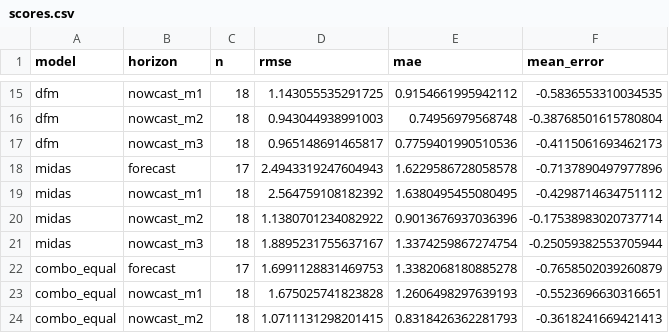
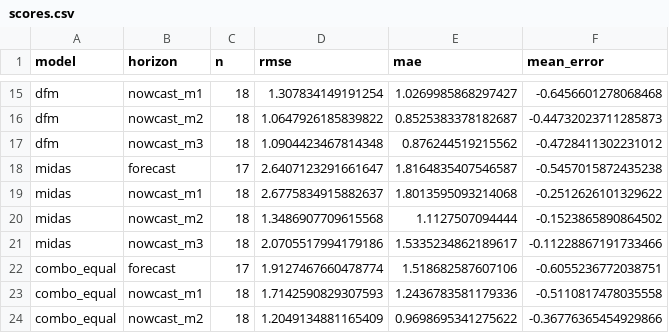
Before and after one commit to mrshohruh/nowcasting, a CSV file: state/scores.csv, drawn as a sheet; only a part is shown, gaps mark what is left out; the diff covers the shown part only; the diff names each change by its address in the sheet, - before the commit and + after, or states it on an @@ line.

```diff
--- a/state/scores.csv
+++ b/state/scores.csv
-D15 (rmse): 1.143055535291725
+D15 (rmse): 1.307834149191254
-E15 (mae): 0.9154661995942112
+E15 (mae): 1.0269985868297427
-F15 (mean_error): -0.5836553310034535
+F15 (mean_error): -0.6456601278068468
-D16 (rmse): 0.943044938991003
+D16 (rmse): 1.0647926185839822
-E16 (mae): 0.74956979568748
+E16 (mae): 0.8525383378182687
-F16 (mean_error): -0.38768501615780804
+F16 (mean_error): -0.44732023711285873
-D17 (rmse): 0.965148691465817
+D17 (rmse): 1.0904423467814348
-E17 (mae): 0.7759401990510536
+E17 (mae): 0.876244519215562
-F17 (mean_error): -0.4115061693462173
+F17 (mean_error): -0.4728411302231012
-D18 (rmse): 2.4943319247604943
+D18 (rmse): 2.6407123291661647
-E18 (mae): 1.6229586728058578
+E18 (mae): 1.8164835407546587
-F18 (mean_error): -0.7137890497977896
+F18 (mean_error): -0.5457015872435238
-D19 (rmse): 2.564759108182392
+D19 (rmse): 2.6775834915882637
-E19 (mae): 1.6380495455080495
+E19 (mae): 1.8013595093214068
-F19 (mean_error): -0.4298714634751112
+F19 (mean_error): -0.2512626101329622
-D20 (rmse): 1.1380701234082922
+D20 (rmse): 1.3486907709615568
-E20 (mae): 0.9013676937036396
+E20 (mae): 1.1127507094444
-F20 (mean_error): -0.17538983020737714
+F20 (mean_error): -0.1523865890864502
-D21 (rmse): 1.8895231755637167
+D21 (rmse): 2.0705517994179186
-E21 (mae): 1.3374259867274754
+E21 (mae): 1.5335234862189617
-F21 (mean_error): -0.25059382553705944
+F21 (mean_error): -0.11228867191733466
-D22 (rmse): 1.6991128831469753
+D22 (rmse): 1.9127467660478774
-E22 (mae): 1.3382068180885278
+E22 (mae): 1.518682587607106
-F22 (mean_error): -0.7658502039260879
+F22 (mean_error): -0.6055236772038751
-D23 (rmse): 1.675025741823828
+D23 (rmse): 1.7142590829307593
-E23 (mae): 1.2606498297639193
+E23 (mae): 1.2436783581179336
-F23 (mean_error): -0.5523696630316651
+F23 (mean_error): -0.5110817478035558
-D24 (rmse): 1.0711131298201415
+D24 (rmse): 1.2049134881165409
-E24 (mae): 0.8318426362281793
+E24 (mae): 0.9698695341275622
-F24 (mean_error): -0.3618241669421413
+F24 (mean_error): -0.36776365454929866
```
Also changed, not shown: 63 edited cells elsewhere in this file, state/replay_results.csv, 7 other files.
